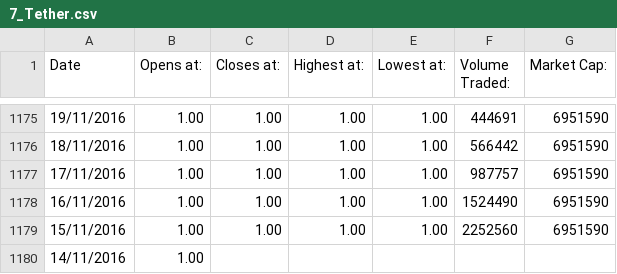
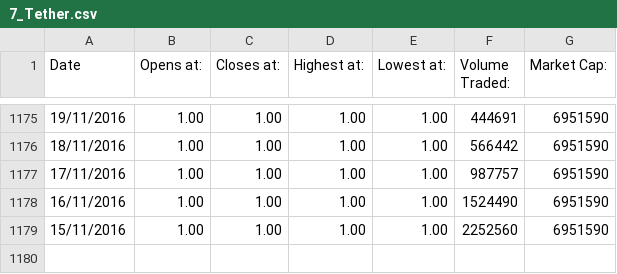
Before and after one commit to SanteauX/ECON422_R_Project, a CSV file: Data/7_Tether.csv, drawn as a sheet; only a part is shown, gaps mark what is left out; the diff names each change by its address in the sheet, - before the commit and + after, or states it on an @@ line.

```diff
--- a/Data/7_Tether.csv
+++ b/Data/7_Tether.csv
-row 1180: 14/11/2016 | 1.00
```
Also changed, not shown: 1 other file.
